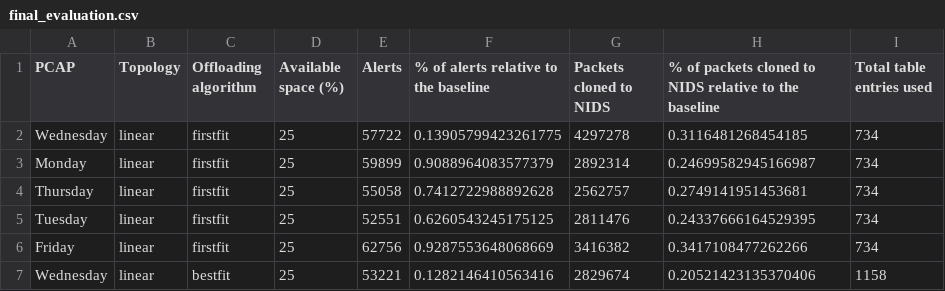
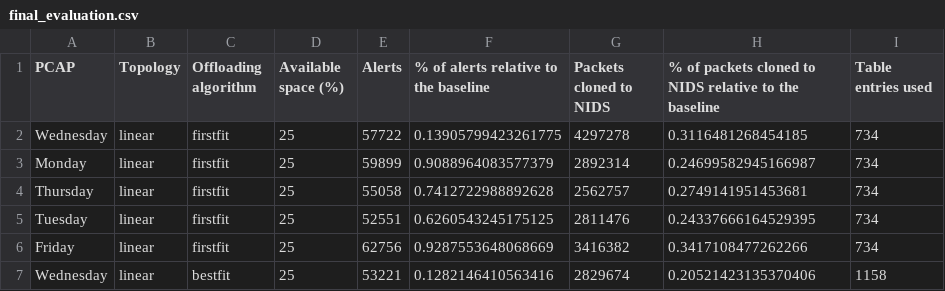
Before and after one commit to HenriqueBBrum/Network-Wide-Rule-Orchestrator, a CSV file: testing/final_evaluation/final_evaluation.csv, drawn as a sheet; only a part is shown.

```diff
--- a/testing/final_evaluation/final_evaluation.csv
+++ b/testing/final_evaluation/final_evaluation.csv
@@ -1,2 +1,2 @@
-PCAP,Topology,Offloading algorithm,Available space (%),Alerts,% of alerts relative to the baseline,Packets cloned to NIDS,% of packets cloned to NIDS relative to the baseline,Total table entries used
+PCAP,Topology,Offloading algorithm,Available space (%),Alerts,% of alerts relative to the baseline,Packets cloned to NIDS,% of packets cloned to NIDS relative to the baseline,Table entries used
 Wednesday,linear,firstfit,25,57722,0.13905799423261775,4297278,0.3116481268454185,734
```
Also changed, not shown: 3 other files.
